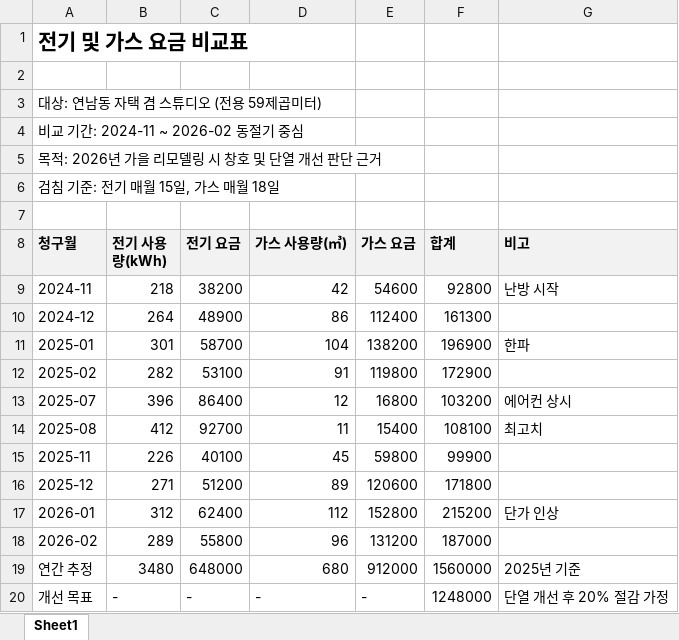
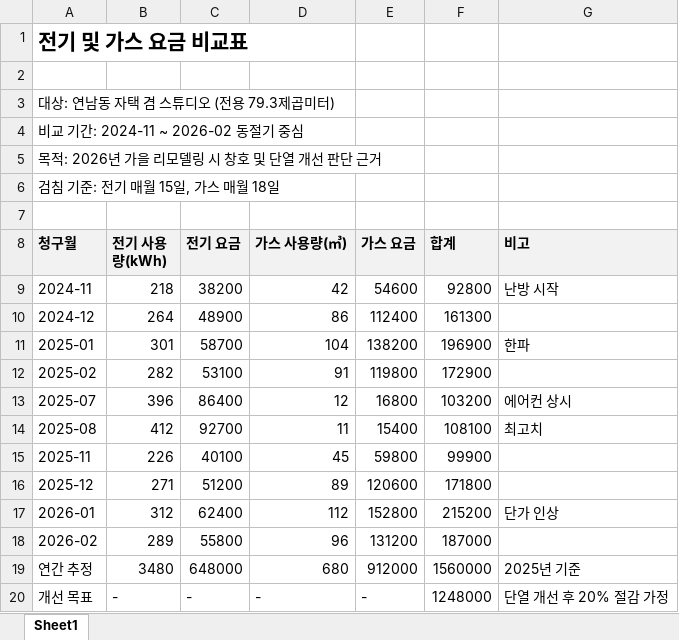
Before and after one commit to jaewonize/AI-Dictionary, an Excel workbook: Mobile Storage/Download/전기가스요금_비교표.xlsx, sheet Sheet1, drawn as a sheet; values as stored, in another font and other column widths than the file's, no borders; the diff names each change by its address in the sheet, - before the commit and + after, or states it on an @@ line.

```diff
--- a/Mobile Storage/Download/전기가스요금_비교표.xlsx (sheet Sheet1)
+++ b/Mobile Storage/Download/전기가스요금_비교표.xlsx (sheet Sheet1)
-A3 (청구월): 대상: 연남동 자택 겸 스튜디오 (전용 59제곱미터)
+A3 (청구월): 대상: 연남동 자택 겸 스튜디오 (전용 79.3제곱미터)
```
Also changed, not shown: Mobile Storage/DOCUMENTS.xlsx, Mobile Storage/Download/내역_정리.xlsx, 6 other files.
